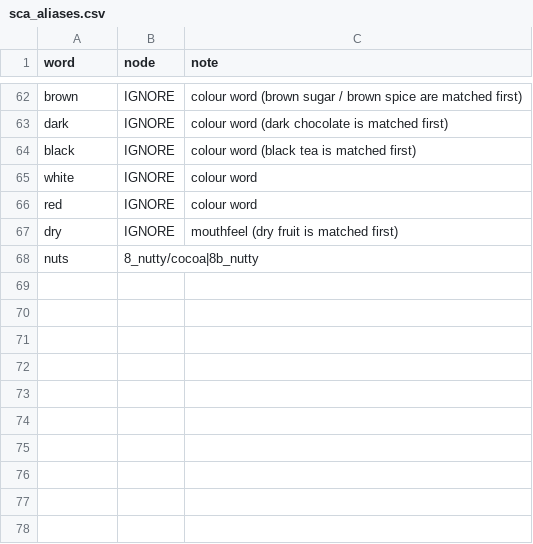
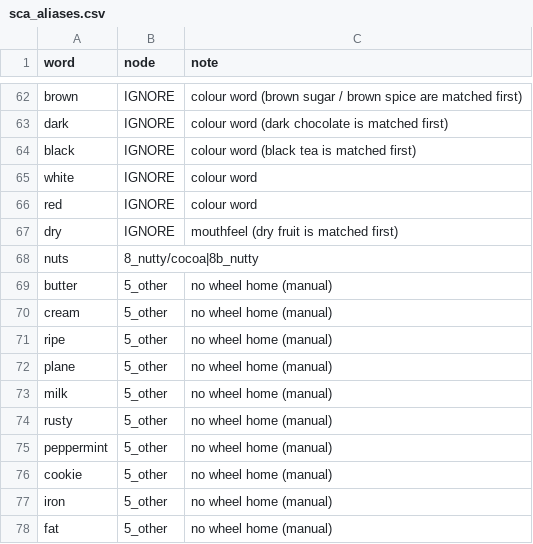
Before and after one commit to arsandru/the-zuza-vector, a CSV file: data/sca_aliases.csv, drawn as a sheet; only a part is shown, gaps mark what is left out.

```diff
--- a/data/sca_aliases.csv
+++ b/data/sca_aliases.csv
@@ -68 +68,11 @@ dry,IGNORE,mouthfeel (dry fruit is matched first)
 nuts,8_nutty/cocoa|8b_nutty,
+butter,5_other,no wheel home (manual)
+cream,5_other,no wheel home (manual)
+ripe,5_other,no wheel home (manual)
+plane,5_other,no wheel home (manual)
+milk,5_other,no wheel home (manual)
+rusty,5_other,no wheel home (manual)
+peppermint,5_other,no wheel home (manual)
+cookie,5_other,no wheel home (manual)
+iron,5_other,no wheel home (manual)
+fat,5_other,no wheel home (manual)
```
Also changed, not shown: distribution/outputs/cosine_mapping_units.csv, 7 other files.
